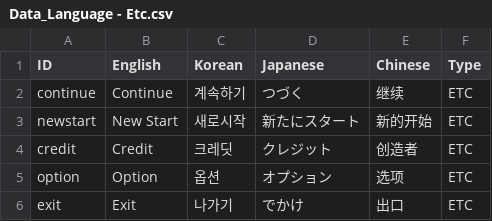
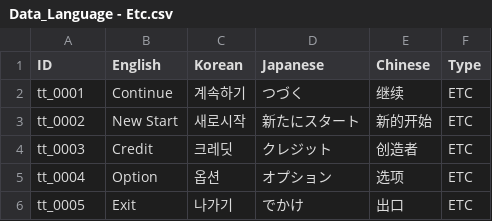
Before and after one commit to nodong91/FishingAssets, a CSV file: 01_Resources/Datas/Data_Json/Data_Language - Etc.csv, drawn as a sheet.

```diff
--- a/01_Resources/Datas/Data_Json/Data_Language - Etc.csv
+++ b/01_Resources/Datas/Data_Json/Data_Language - Etc.csv
@@ -1,6 +1,6 @@
 ID,English,Korean,Japanese, Chinese,Type
-continue,Continue,계속하기,つづく,继续,ETC
-newstart,New Start,새로시작,新たにスタート,新的开始,ETC
-credit,Credit,크레딧,クレジット,创造者,ETC
-option,Option,옵션,オプション,选项,ETC
-exit,Exit,나가기,でかけ,出口,ETC
+tt_0001,Continue,계속하기,つづく,继续,ETC
+tt_0002,New Start,새로시작,新たにスタート,新的开始,ETC
+tt_0003,Credit,크레딧,クレジット,创造者,ETC
+tt_0004,Option,옵션,オプション,选项,ETC
+tt_0005,Exit,나가기,でかけ,出口,ETC
```
Also changed, not shown: 01_Resources/Datas/Data_Json/Data_Fish - Setting.csv, 01_Resources/Datas/Data_Json/Data_Used - Setting.csv, 14 other files.
